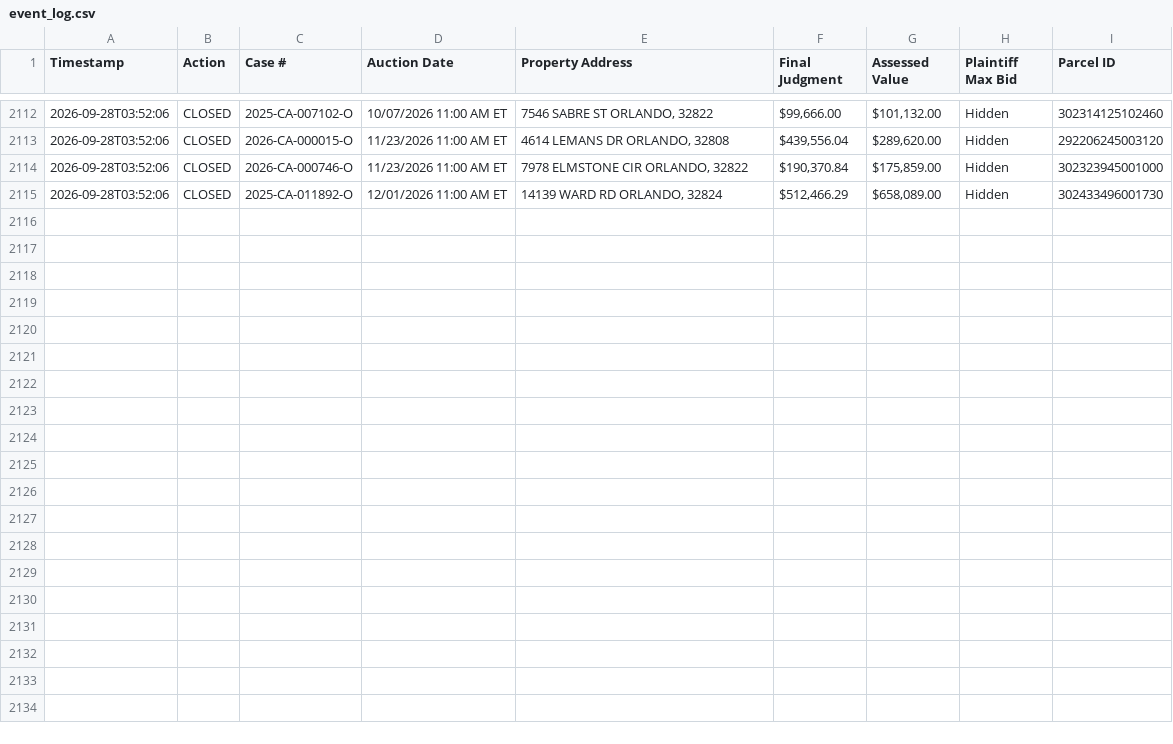
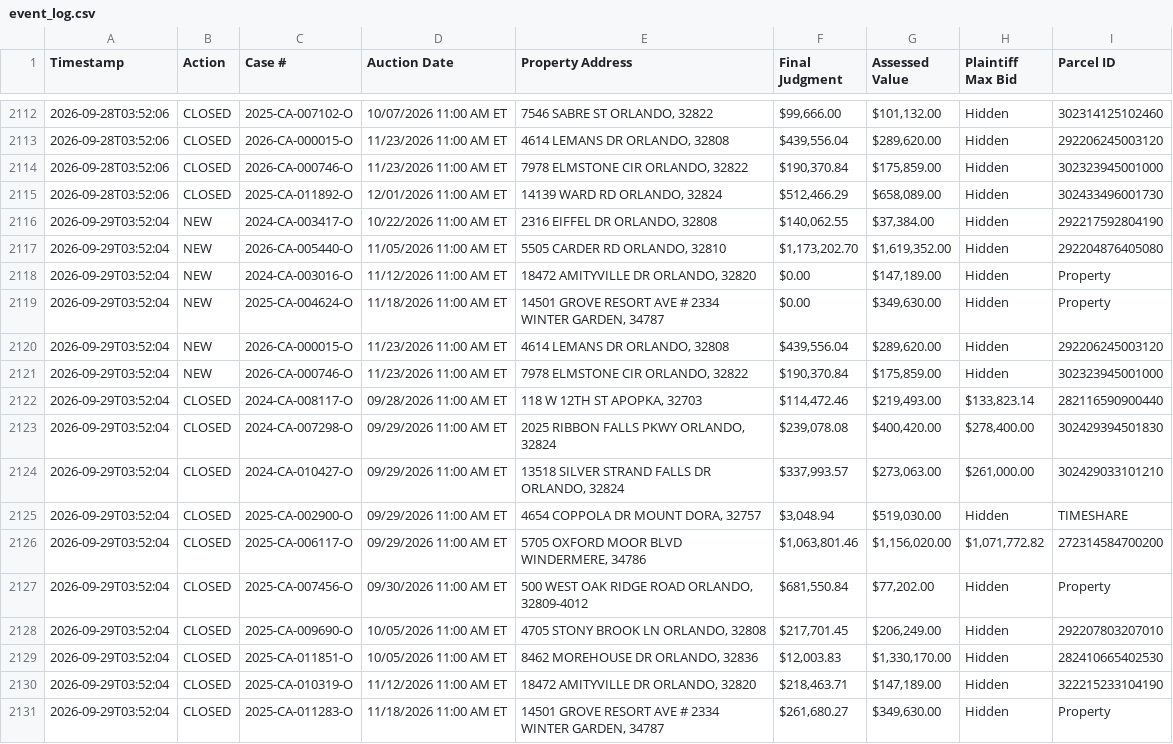
Before and after one commit to figlesias7/Realforeclose-Orange, a CSV file: data/event_log.csv, drawn as a sheet; only a part is shown, gaps mark what is left out.

```diff
--- a/data/event_log.csv
+++ b/data/event_log.csv
@@ -2115 +2115,17 @@ Timestamp,Action,Case #,Auction Date,Property Address,Final Judgment,Assessed Va
 2026-09-28T03:52:06,CLOSED,2025-CA-011892-O,12/01/2026 11:00 AM ET,"14139 WARD RD ORLANDO, 32824","$512,466.29","$658,089.00",Hidden,302433496001730
+2026-09-29T03:52:04,NEW,2024-CA-003417-O,10/22/2026 11:00 AM ET,"2316 EIFFEL DR ORLANDO, 32808","$140,062.55","$37,384.00",Hidden,292217592804190
+2026-09-29T03:52:04,NEW,2026-CA-005440-O,11/05/2026 11:00 AM ET,"5505 CARDER RD ORLANDO, 32810","$1,173,202.70","$1,619,352.00",Hidden,292204876405080
+2026-09-29T03:52:04,NEW,2024-CA-003016-O,11/12/2026 11:00 AM ET,"18472 AMITYVILLE DR ORLANDO, 32820",$0.00,"$147,189.00",Hidden,Property
+2026-09-29T03:52:04,NEW,2025-CA-004624-O,11/18/2026 11:00 AM ET,"14501 GROVE RESORT AVE # 2334 WINTER GARDEN, 34787",$0.00,"$349,630.00",Hidden,Property
+2026-09-29T03:52:04,NEW,2026-CA-000015-O,11/23/2026 11:00 AM ET,"4614 LEMANS DR ORLANDO, 32808","$439,556.04","$289,620.00",Hidden,292206245003120
+2026-09-29T03:52:04,NEW,2026-CA-000746-O,11/23/2026 11:00 AM ET,"7978 ELMSTONE CIR ORLANDO, 32822","$190,370.84","$175,859.00",Hidden,302323945001000
+2026-09-29T03:52:04,CLOSED,2024-CA-008117-O,09/28/2026 11:00 AM ET,"118 W 12TH ST APOPKA, 32703","$114,472.46","$219,493.00","$133,823.14",282116590900440
+2026-09-29T03:52:04,CLOSED,2024-CA-007298-O,09/29/2026 11:00 AM ET,"2025 RIBBON FALLS PKWY ORLANDO, 32824","$239,078.08","$400,420.00","$278,400.00",302429394501830
+2026-09-29T03:52:04,CLOSED,2024-CA-010427-O,09/29/2026 11:00 AM ET,"13518 SILVER STRAND FALLS DR ORLANDO, 32824","$337,993.57","$273,063.00","$261,000.00",302429033101210
+2026-09-29T03:52:04,CLOSED,2025-CA-002900-O,09/29/2026 11:00 AM ET,"4654 COPPOLA DR MOUNT DORA, 32757","$3,048.94","$519,030.00",Hidden,TIMESHARE
+2026-09-29T03:52:04,CLOSED,2025-CA-006117-O,09/29/2026 11:00 AM ET,"5705 OXFORD MOOR BLVD WINDERMERE, 34786","$1,063,801.46","$1,156,020.00","$1,071,772.82",272314584700200
+2026-09-29T03:52:04,CLOSED,2025-CA-007456-O,09/30/2026 11:00 AM ET,"500 WEST OAK RIDGE ROAD ORLANDO, 32809-4012","$681,550.84","$77,202.00",Hidden,Property
+2026-09-29T03:52:04,CLOSED,2025-CA-009690-O,10/05/2026 11:00 AM ET,"4705 STONY BROOK LN ORLANDO, 32808","$217,701.45","$206,249.00",Hidden,292207803207010
+2026-09-29T03:52:04,CLOSED,2025-CA-011851-O,10/05/2026 11:00 AM ET,"8462 MOREHOUSE DR ORLANDO, 32836","$12,003.83","$1,330,170.00",Hidden,282410665402530
+2026-09-29T03:52:04,CLOSED,2025-CA-010319-O,11/12/2026 11:00 AM ET,"18472 AMITYVILLE DR ORLANDO, 32820","$218,463.71","$147,189.00",Hidden,322215233104190
+2026-09-29T03:52:04,CLOSED,2025-CA-011283-O,11/18/2026 11:00 AM ET,"14501 GROVE RESORT AVE # 2334 WINTER GARDEN, 34787","$261,680.27","$349,630.00",Hidden,Property
```
Also changed, not shown: data/all_seen.csv, 3 other files.
